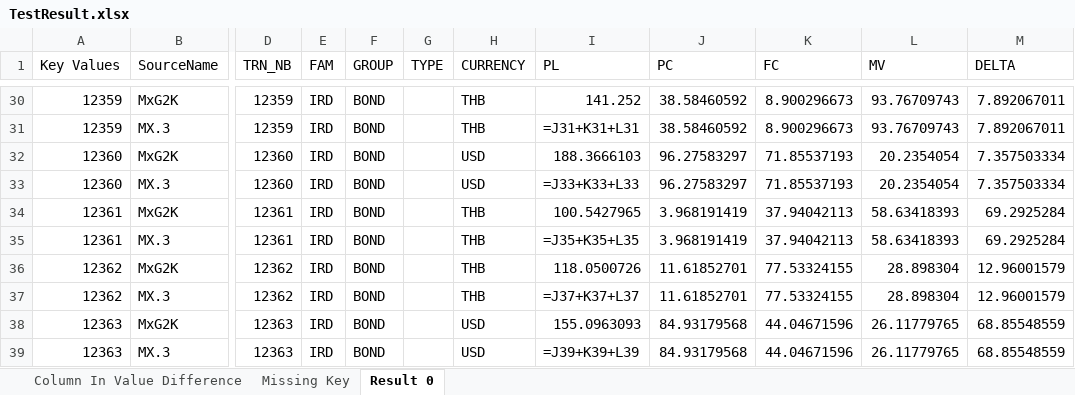
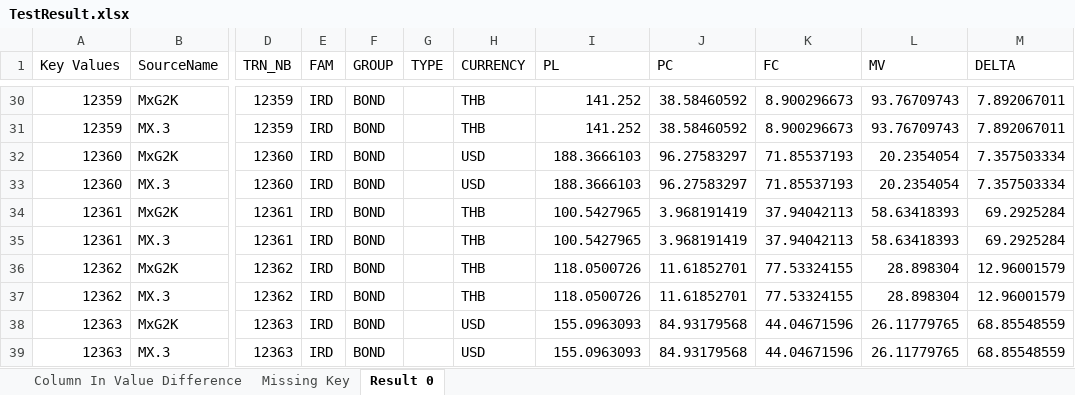
Before and after one commit to luanngu0111/autotag, an Excel workbook: TestResult.xlsx, sheet Result 0, drawn as a sheet; only a part is shown, gaps mark what is left out; values as stored, in another font and other column widths than the file's, no borders; formulas are shown in place of their values; the diff covers the shown part only; the diff names each change by its address in the sheet, - before the commit and + after, or states it on an @@ line.

```diff
--- a/TestResult.xlsx (sheet Result 0)
+++ b/TestResult.xlsx (sheet Result 0)
-I31 (PL): =J31+K31+L31
+I31 (PL): 141.252
-I33 (PL): =J33+K33+L33
+I33 (PL): 188.3666103
-I35 (PL): =J35+K35+L35
+I35 (PL): 100.5427965
-I37 (PL): =J37+K37+L37
+I37 (PL): 118.0500726
-I39 (PL): =J39+K39+L39
+I39 (PL): 155.0963093
```
Also changed, not shown: 14 edited cells elsewhere in this sheet, 2 other files.
